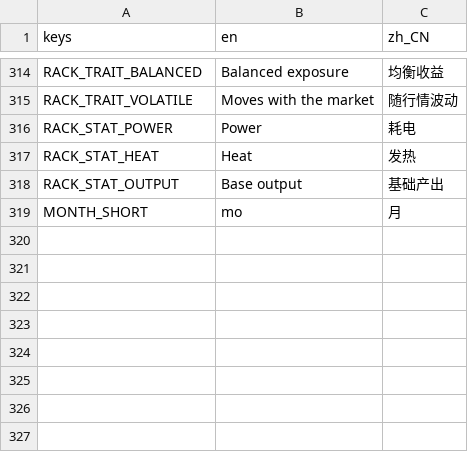
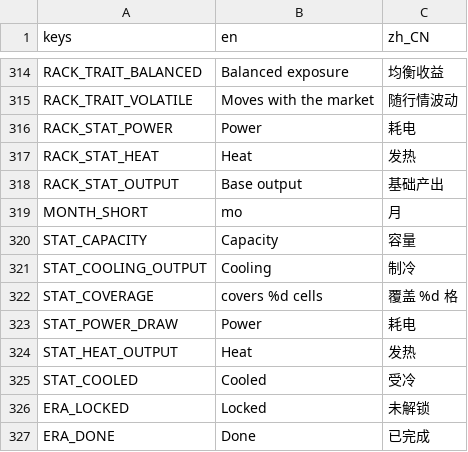
Before and after one commit to GaoJiasheng/DataCenterTycoon, a CSV file: localization/ui.csv, drawn as a sheet; only a part is shown, gaps mark what is left out.

```diff
--- a/localization/ui.csv
+++ b/localization/ui.csv
@@ -319 +319,9 @@ RACK_STAT_OUTPUT,Base output,基础产出
 MONTH_SHORT,mo,月
+STAT_CAPACITY,Capacity,容量
+STAT_COOLING_OUTPUT,Cooling,制冷
+STAT_COVERAGE,covers %d cells,覆盖 %d 格
+STAT_POWER_DRAW,Power,耗电
+STAT_HEAT_OUTPUT,Heat,发热
+STAT_COOLED,Cooled,受冷
+ERA_LOCKED,Locked,未解锁
+ERA_DONE,Done,已完成
```
Also changed, not shown: 12 other files.
